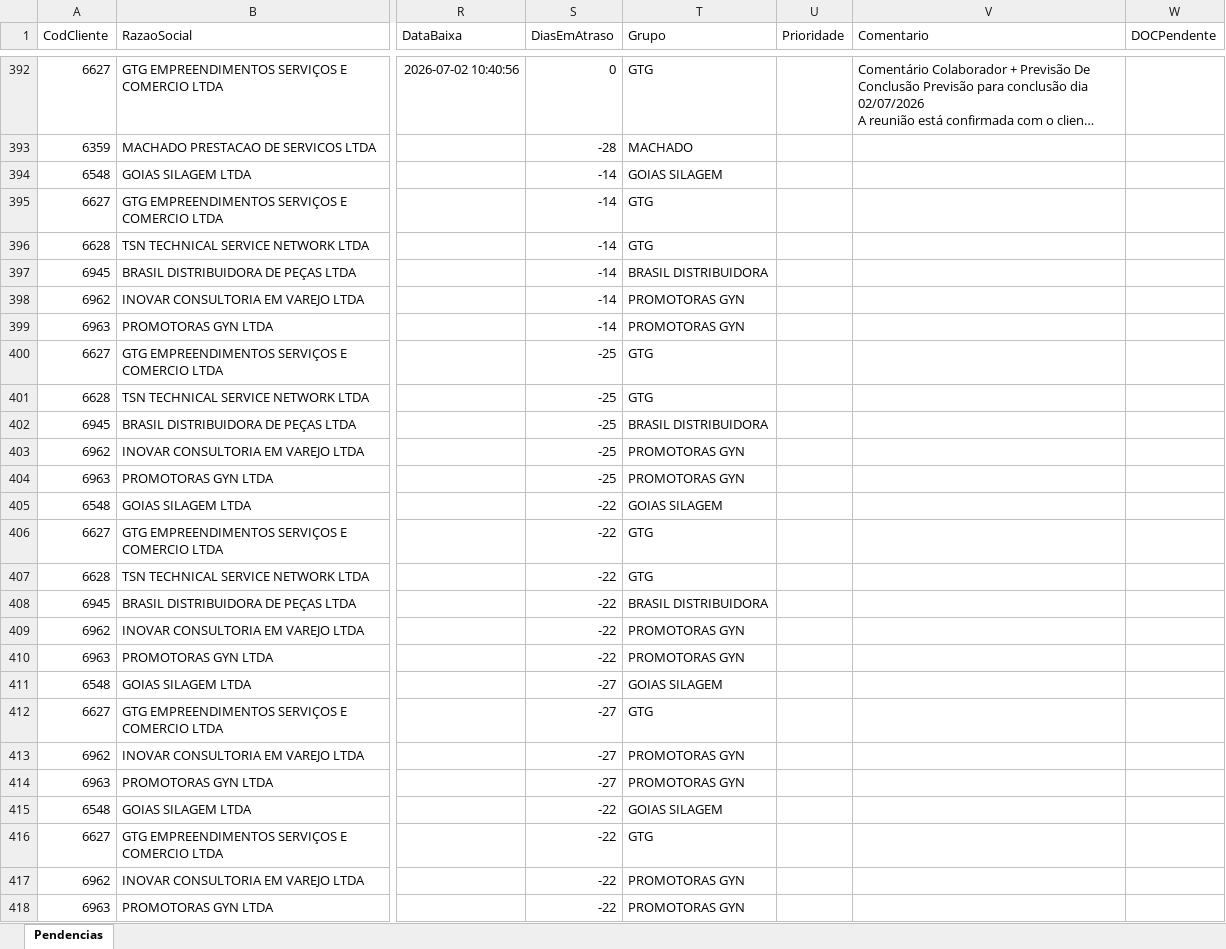
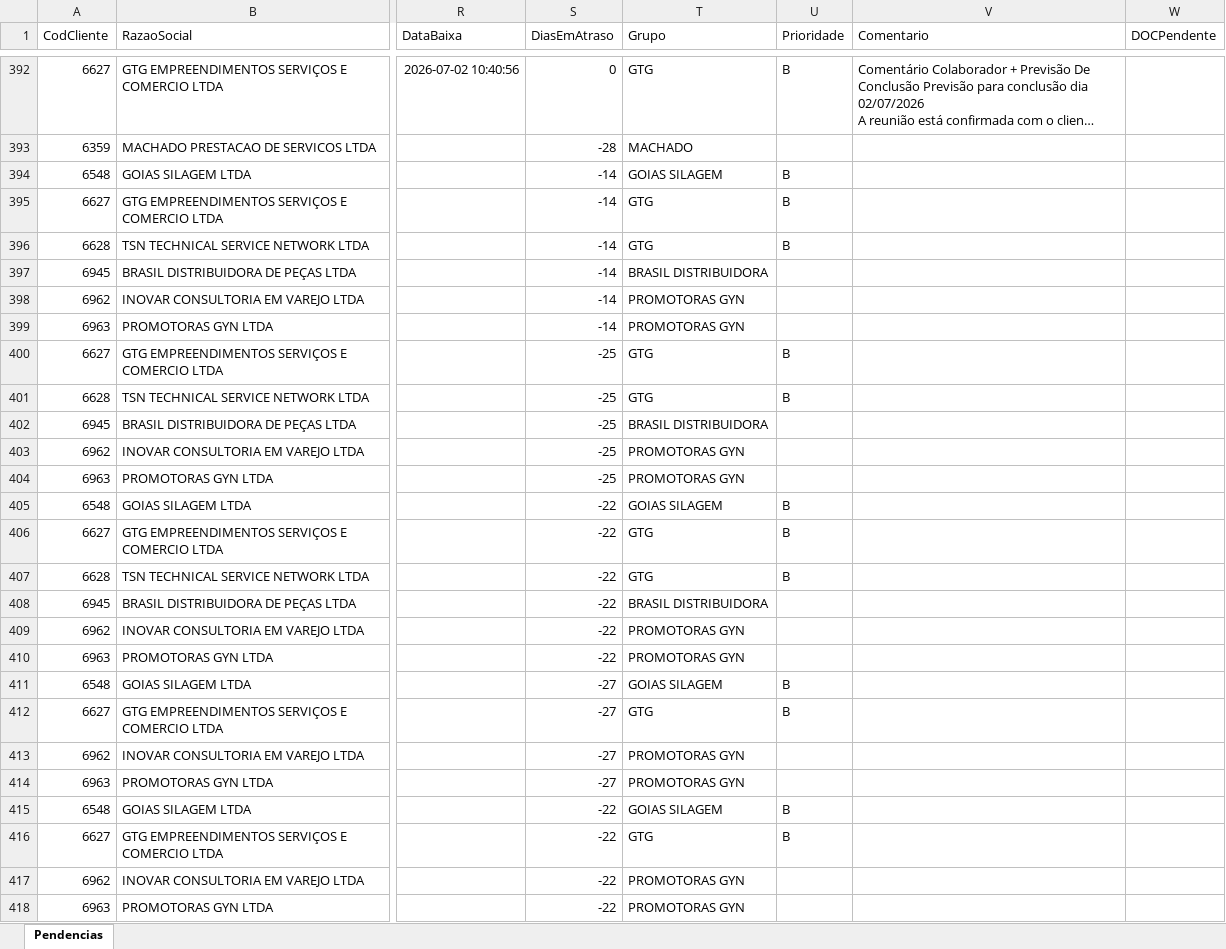
Before and after one commit to willianemanoel/Portal-das-tarefas-teste-, an Excel workbook: dados/base/goias.xlsx, sheet Pendencias, drawn as a sheet; only a part is shown, gaps mark what is left out; long unchanged cells end in …; values as stored, in another font and other column widths than the file's, no borders; the diff covers the shown part only; the diff names each change by its address in the sheet, - before the commit and + after, or states it on an @@ line.

```diff
--- a/dados/base/goias.xlsx (sheet Pendencias)
+++ b/dados/base/goias.xlsx (sheet Pendencias)
-U392 (Prioridade): (empty)
+U392 (Prioridade): B
-U394:U396 (Prioridade): (empty)
+U394:U396 (Prioridade): B
-U400:U401 (Prioridade): (empty)
+U400:U401 (Prioridade): B
-U405:U407 (Prioridade): (empty)
+U405:U407 (Prioridade): B
-U411:U412 (Prioridade): (empty)
+U411:U412 (Prioridade): B
-U415:U416 (Prioridade): (empty)
+U415:U416 (Prioridade): B
```
Also changed, not shown: 1 removed row and 552 edited cells elsewhere in this sheet, dados/base/santos.xlsx, 2 other files.
